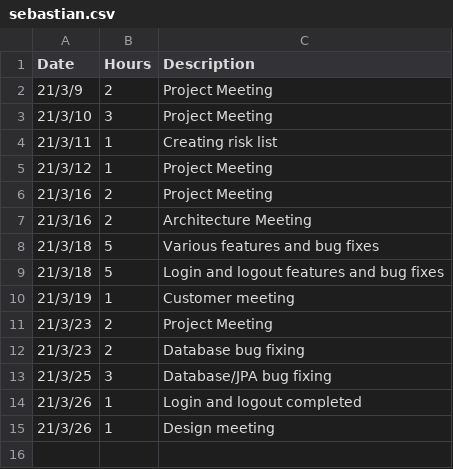
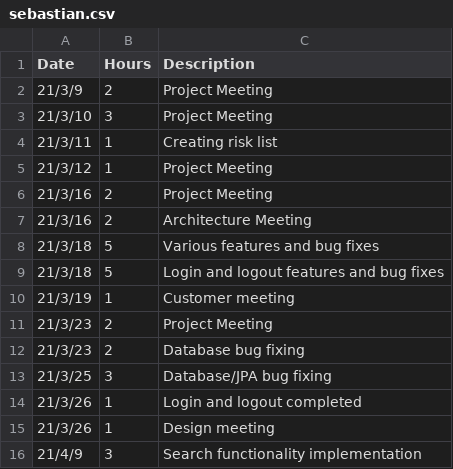
Before and after one commit to h588249/Playalong, a CSV file: Project/Workhours/sebastian.csv, drawn as a sheet.

Commit message:
Update sebastian.csv

```diff
--- a/Project/Workhours/sebastian.csv
+++ b/Project/Workhours/sebastian.csv
@@ -15 +15,2 @@ Date;Hours;Description
 21/3/26;1;Design meeting
+21/4/9;3;Search functionality implementation
```
